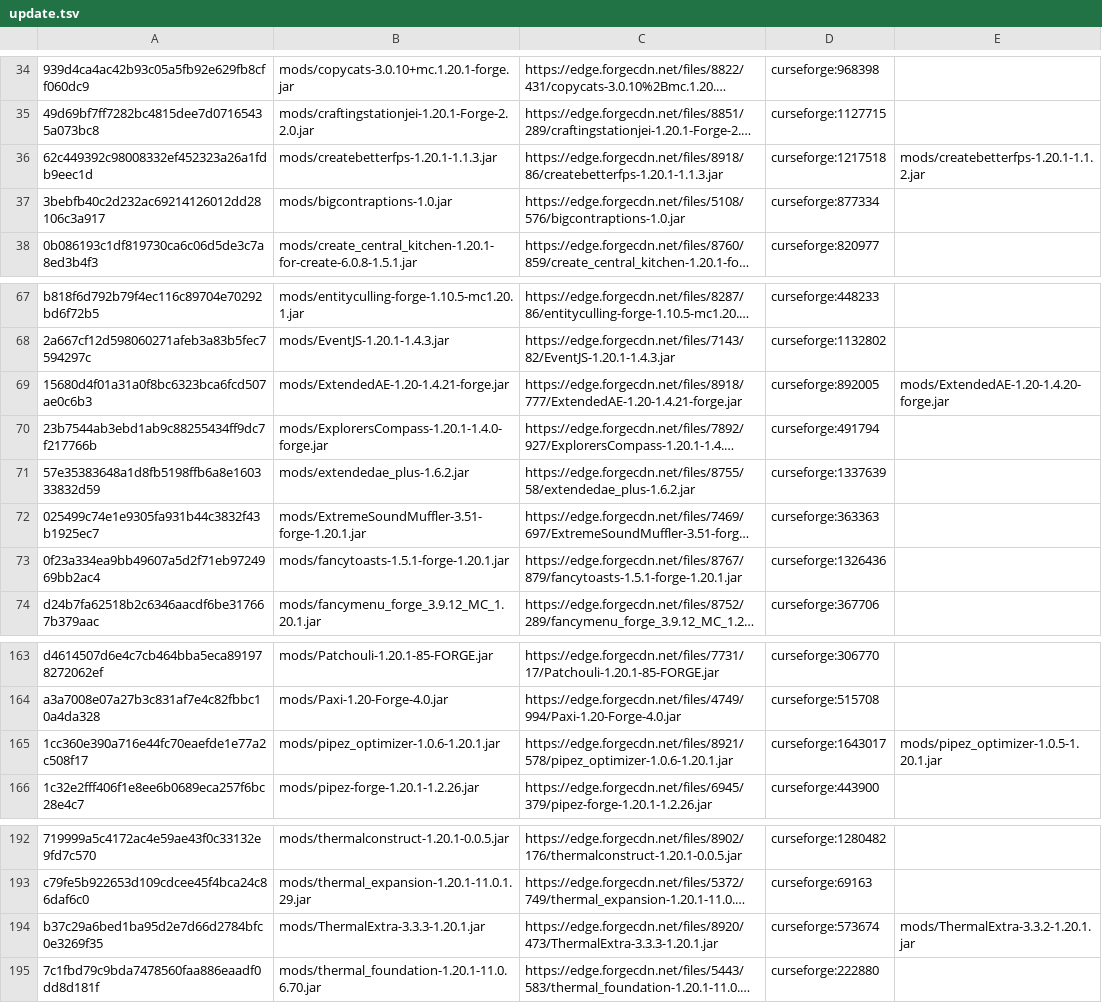
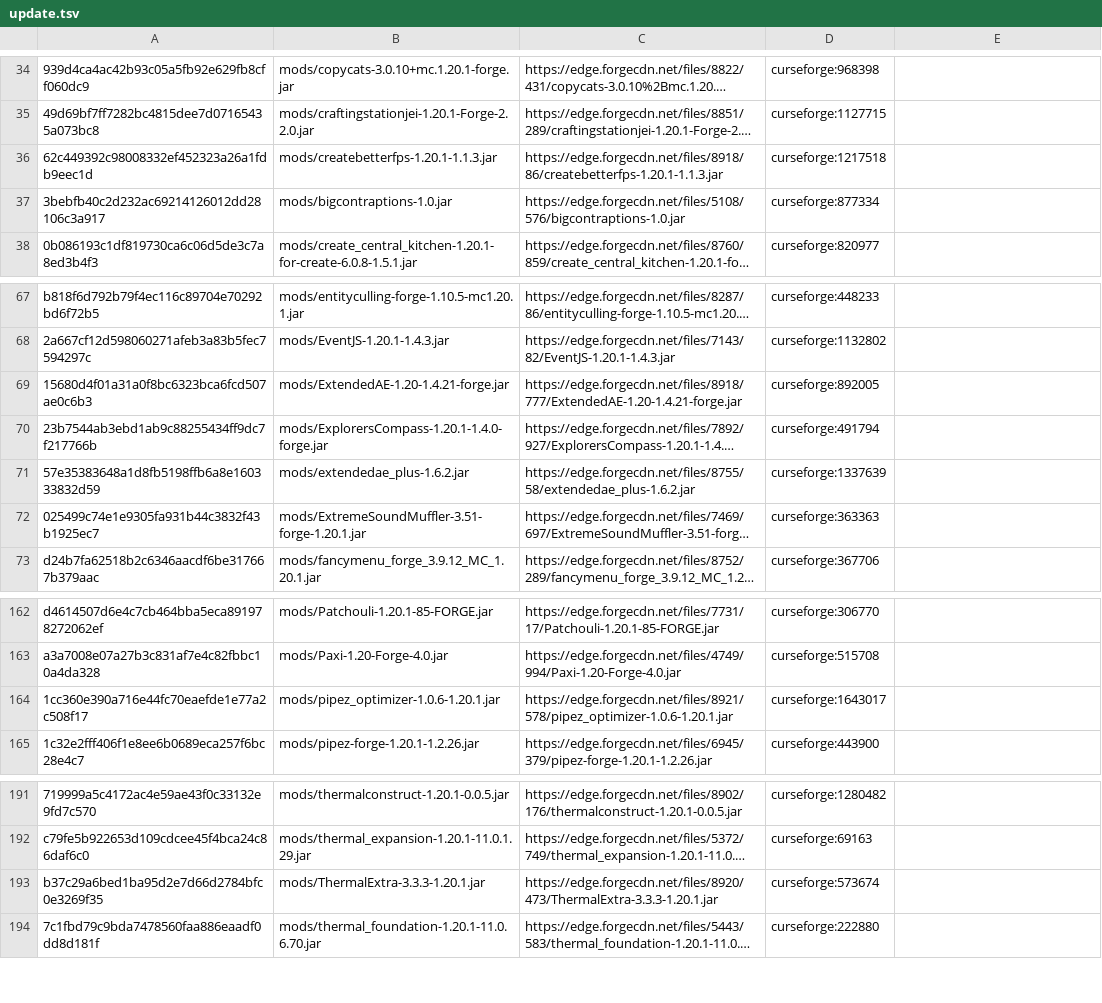
Before and after one commit to Eternal-Snowstorm/Create-Mechanism-and-Innovation, a TSV file: updater/update.tsv, drawn as a sheet; only a part is shown, gaps mark what is left out; long unchanged cells end in …; removed rows and columns are numbered as before the commit, all else as after; the diff names each change by its address in the sheet, - before the commit and + after, or states it on an @@ line.

Commit message:
updater

```diff
--- a/updater/update.tsv
+++ b/updater/update.tsv
-E36: mods/createbetterfps-1.20.1-1.1.2.jar
+E36: (empty)
-E69: mods/ExtendedAE-1.20-1.4.20-forge.jar
+E69: (empty)
-row 73: 0f23a334ea9bb49607a5d2f71eb9724969bb2ac4 | mods/fancytoasts-1.5.1-forge-1.20.1.jar | https://edge.forgecdn.net/files/8767/879/fancytoasts-1.5.1-forge-1.20.1.jar | curseforge:1326436
-E164: mods/pipez_optimizer-1.0.5-1.20.1.jar
+E164: (empty)
-E193: mods/ThermalExtra-3.3.2-1.20.1.jar
+E193: (empty)
```
Also changed, not shown: updater/delete.tsv, 1 other file.
